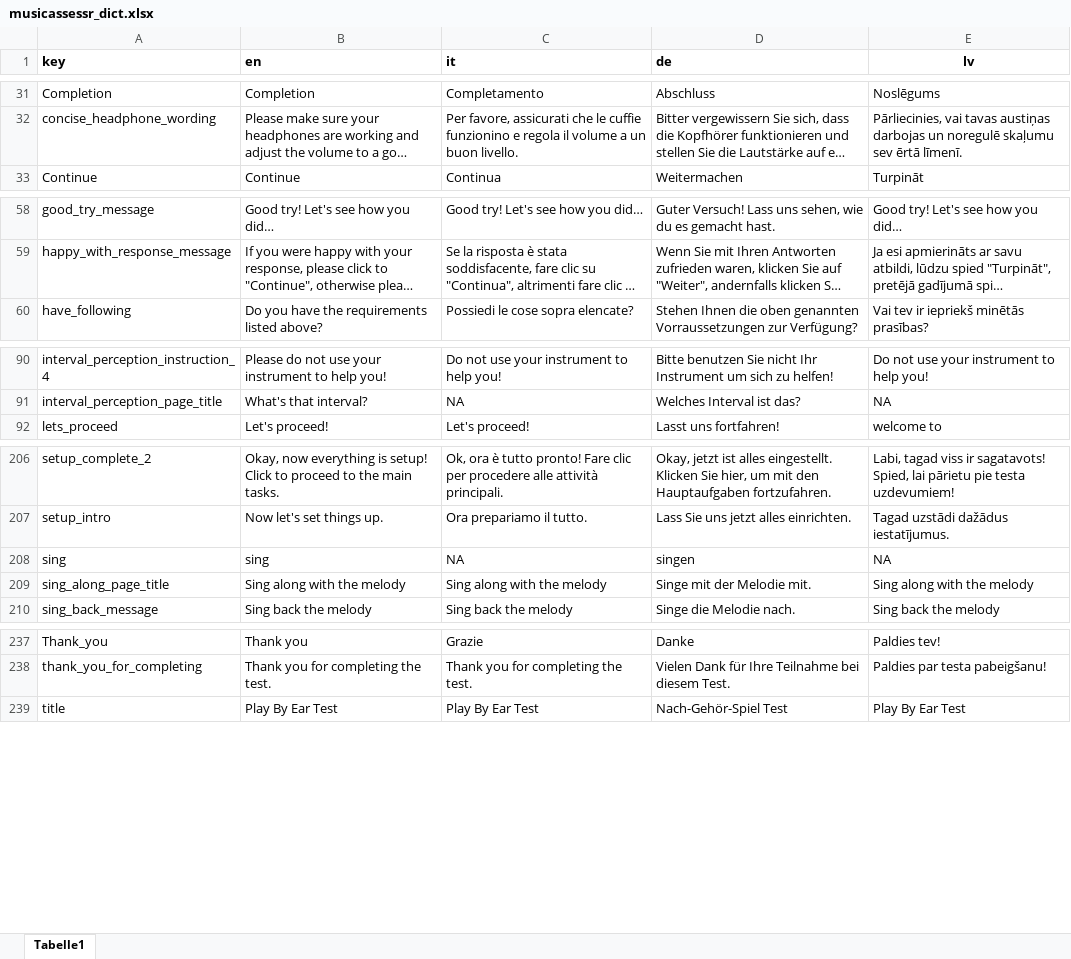
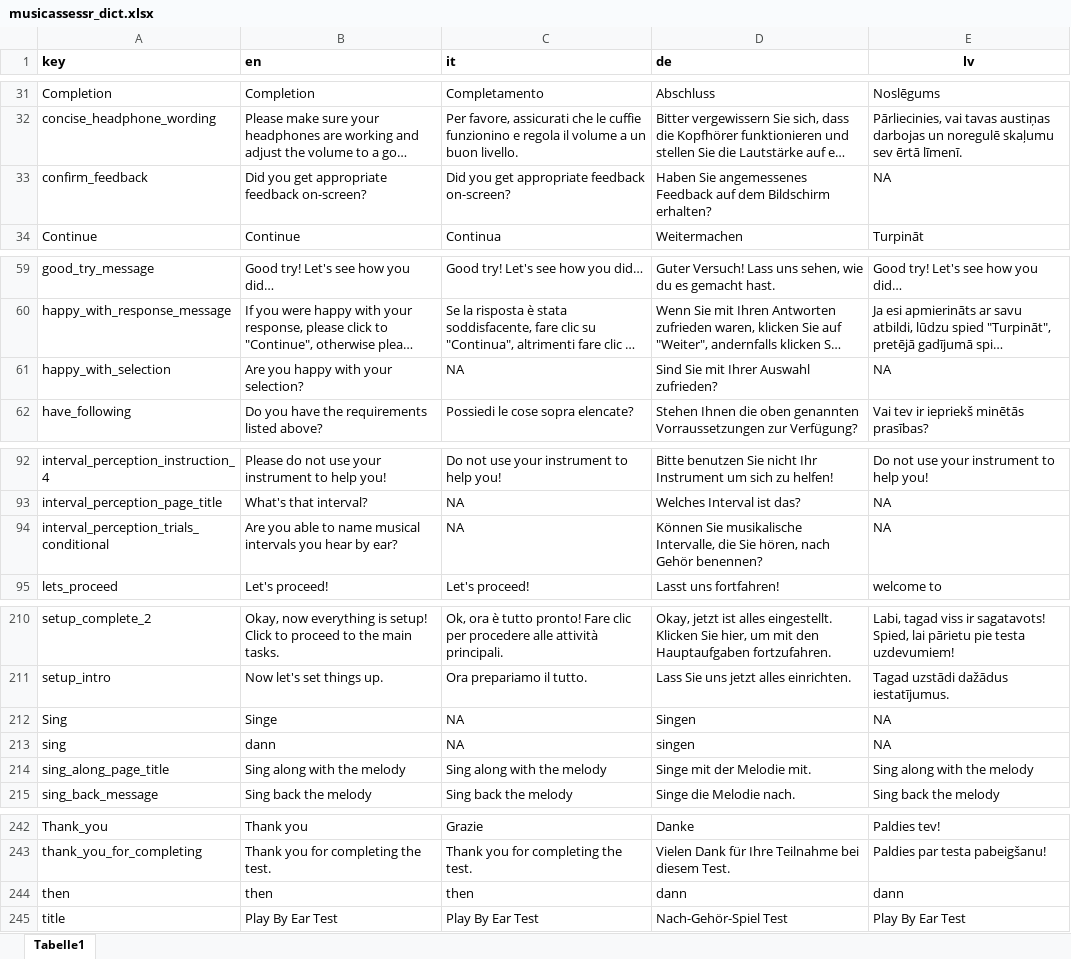
Before and after one commit to sebsilas/musicassessr, an Excel workbook: data-raw/musicassessr_dict.xlsx, sheet Tabelle1, drawn as a sheet; only a part is shown, gaps mark what is left out; long unchanged cells end in …; values as stored, in another font and other column widths than the file's, no borders; addresses are those after the commit; the diff covers the shown part only; the diff names each change by its address in the sheet, - before the commit and + after, or states it on an @@ line.

```diff
--- a/data-raw/musicassessr_dict.xlsx (sheet Tabelle1)
+++ b/data-raw/musicassessr_dict.xlsx (sheet Tabelle1)
+row 33: confirm_feedback | Did you get appropriate feedback on-screen? | Did you get appropriate feedback on-screen? | Haben Sie angemessenes Feedback auf dem Bildschirm erhalten? | NA
+row 61: happy_with_selection | Are you happy with your selection? | NA | Sind Sie mit Ihrer Auswahl zufrieden? | NA
+row 94: interval_perception_trials_conditional | Are you able to name musical intervals you hear by ear? | NA | Können Sie musikalische Intervalle, die Sie hören, nach Gehör benennen? | NA
+row 212: Sing | Singe | NA | Singen | NA
-B213 (en): sing
+B213 (en): dann
+row 244: then | then | then | dann | dann
```
Also changed, not shown: 1 added row elsewhere in this sheet, 36 other files.
